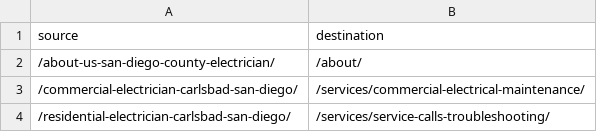
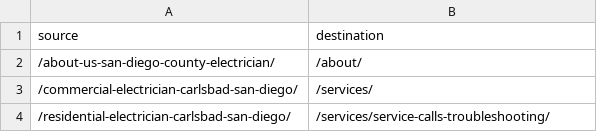
Before and after one commit to LilosG/wheylandelectric-final-2.0, a CSV file: migration/redirects_301.csv, drawn as a sheet.

Commit message:
chore(migration): point commercial legacy redirect to /services hub

```diff
--- a/migration/redirects_301.csv
+++ b/migration/redirects_301.csv
@@ -2,3 +2,3 @@ source,destination
 /about-us-san-diego-county-electrician/,/about/
-/commercial-electrician-carlsbad-san-diego/,/services/commercial-electrical-maintenance/
+/commercial-electrician-carlsbad-san-diego/,/services/
 /residential-electrician-carlsbad-san-diego/,/services/service-calls-troubleshooting/
```
Also changed, not shown: 1 other file.
